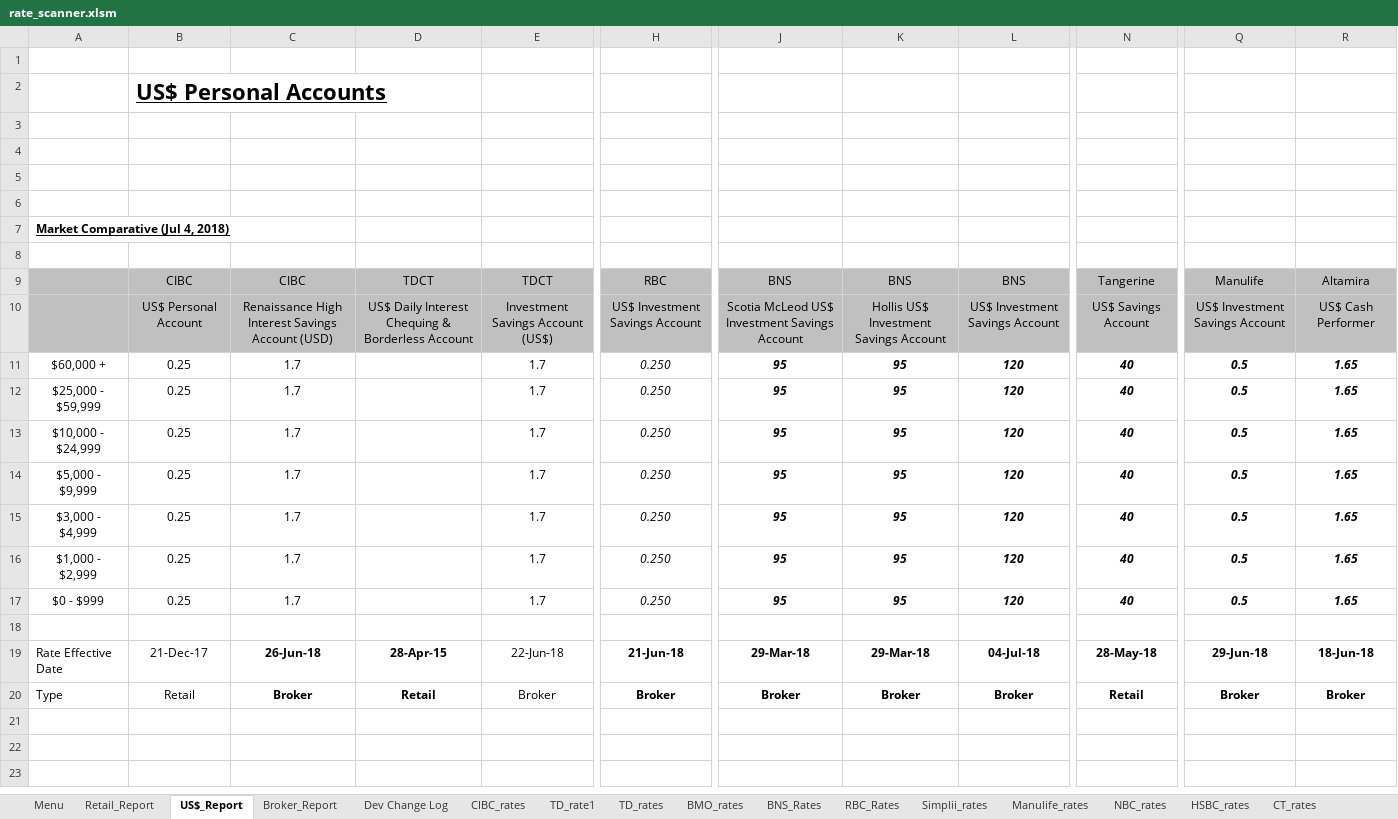
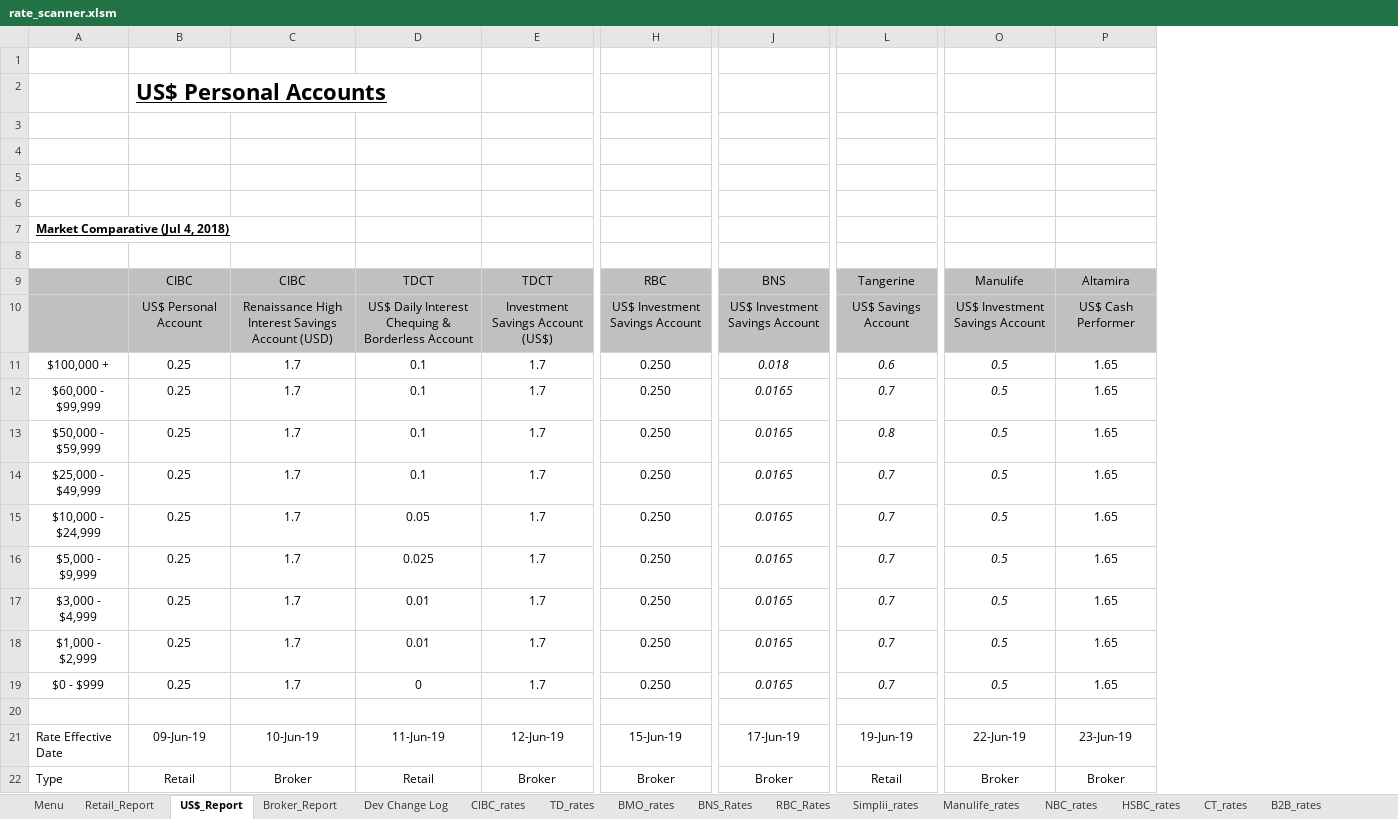
Before and after one commit to Strathhardie/Competitive-Tracker-Public, an Excel workbook: Rate Scanner/rate_scanner.xlsm, sheet US$_Report, drawn as a sheet; only a part is shown, gaps mark what is left out; values as stored, in another font and other column widths than the file's, no borders; charts and pictures not drawn; removed rows and columns are numbered as before the commit, all else as after; rows hold the shown columns only; the diff names each change by its address in the sheet, - before the commit and + after, or states it on an @@ line.

Commit message:
Updated with US Report

```diff
--- a/Rate Scanner/rate_scanner.xlsm (sheet US$_Report)
+++ b/Rate Scanner/rate_scanner.xlsm (sheet US$_Report)
-sheet tab: TD_rate1
-column J, rows 9-17: BNS | Scotia McLeod US$ Investment Savings Account | 95 | 95 | 95 | 95 | 95 | 95 | 95; row 20: Broker
-column K, rows 9-17: BNS | Hollis US$ Investment Savings Account | 95 | 95 | 95 | 95 | 95 | 95 | 95; row 20: Broker
-column L, rows 9-17: BNS | US$ Investment Savings Account | 120 | 120 | 120 | 120 | 120 | 120 | 120; row 20: Broker
+column J, rows 9-11: BNS | US$ Investment Savings Account | 0.018; row 13: 0.0165; rows 15-19: all 0.0165; row 22: Broker
-column N, rows 9-17: Tangerine | US$ Savings Account | 40 | 40 | 40 | 40 | 40 | 40 | 40; row 20: Retail
+column L, rows 9-11: Tangerine | US$ Savings Account | 0.6; row 13: 0.8; rows 15-19: all 0.7; row 22: Retail
-A11: $60,000 +
+A11: $100,000 +
-D11: (empty)
+D11: 0.1
-H11 italic: on
+H11 italic: off
-O11:P11 bold: on
+O11:P11 bold: off
-P11 italic: on
+P11 italic: off
+row 12: $60,000 - $99,999 | 0.25 | 1.7 | 0.1 | 1.7 | 0.250 | 0.0165 | 0.7 | 0.5 | 1.65
-A13: $25,000 - $59,999
+A13: $50,000 - $59,999
-D13: (empty)
+D13: 0.1
-H13 italic: on
+H13 italic: off
-O13:P13 bold: on
+O13:P13 bold: off
-P13 italic: on
+P13 italic: off
+row 14: $25,000 - $49,999 | 0.25 | 1.7 | 0.1 | 1.7 | 0.250 | 0.0165 | 0.7 | 0.5 | 1.65
-D15: (empty)
+D15: 0.05
-H15:H19 italic: on
+H15:H19 italic: off
-O15:P19 bold: on
+O15:P19 bold: off
-P15:P19 italic: on
+P15:P19 italic: off
-D16: (empty)
+D16: 0.025
-D17:D18: (empty)
+D17:D18: 0.01
-D19: (empty)
+D19: 0
-row 19: Rate Effective Date | 21-Dec-17 | 26-Jun-18 | 28-Apr-15 | 22-Jun-18 | 21-Jun-18 | 29-Mar-18 | 29-Mar-18 | 04-Jul-18 | 28-May-18 | 29-Jun-18 | 18-Jun-18
+row 21: Rate Effective Date | 09-Jun-19 | 10-Jun-19 | 11-Jun-19 | 12-Jun-19 | 15-Jun-19 | 17-Jun-19 | 19-Jun-19 | 22-Jun-19 | 23-Jun-19
-C22:D22 bold: on
+C22:D22 bold: off
-H22 bold: on
+H22 bold: off
-O22:P22 bold: on
+O22:P22 bold: off
```
Also changed, not shown: sheet Menu, sheet BNS_Rates, sheet TD_rates, sheet Retail_Report, sheet Tangerine_rates, sheet CIBC_rates, 2 more sheets, formulas that keep their value, charts or pictures, 3 other files.
